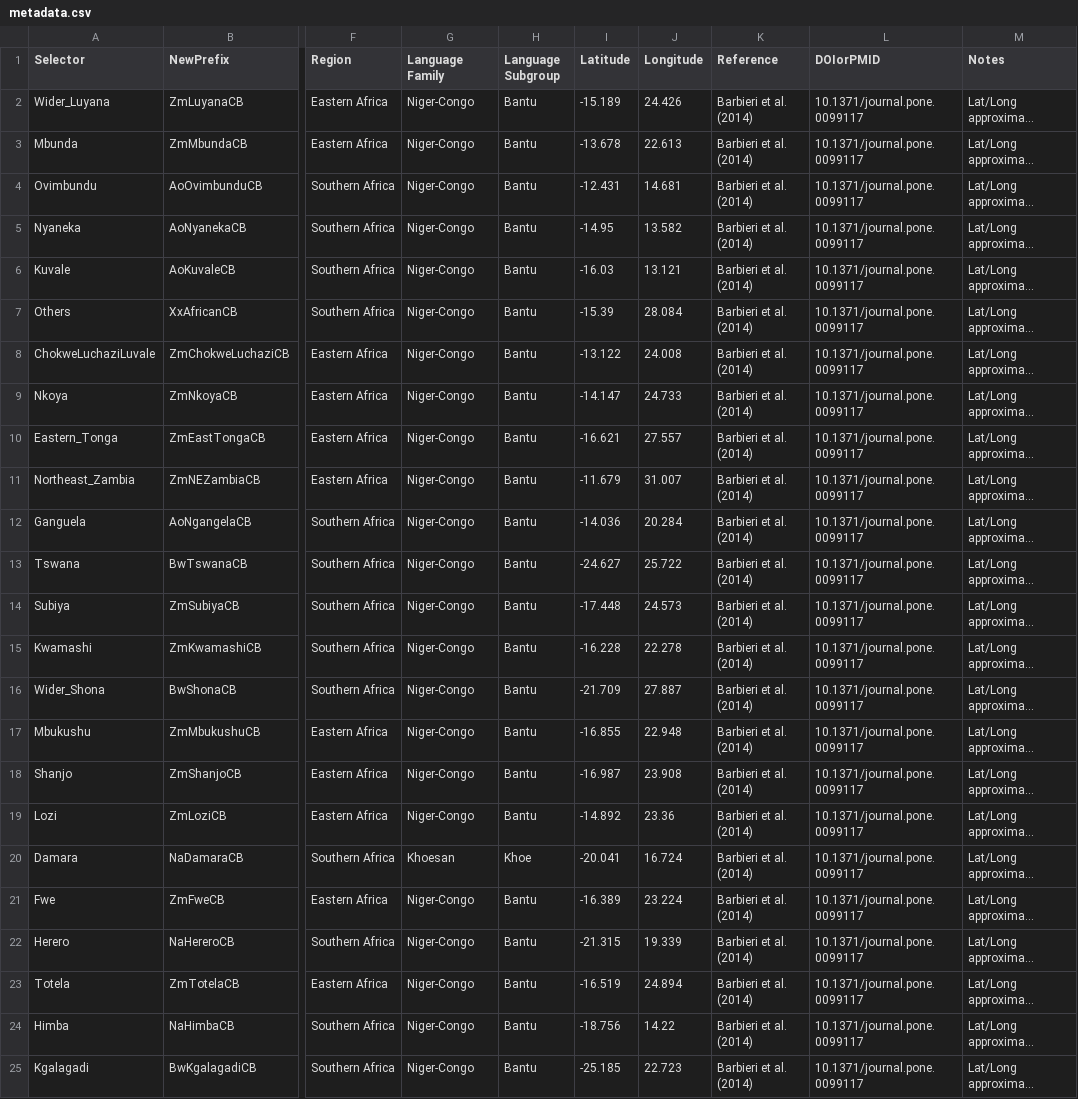
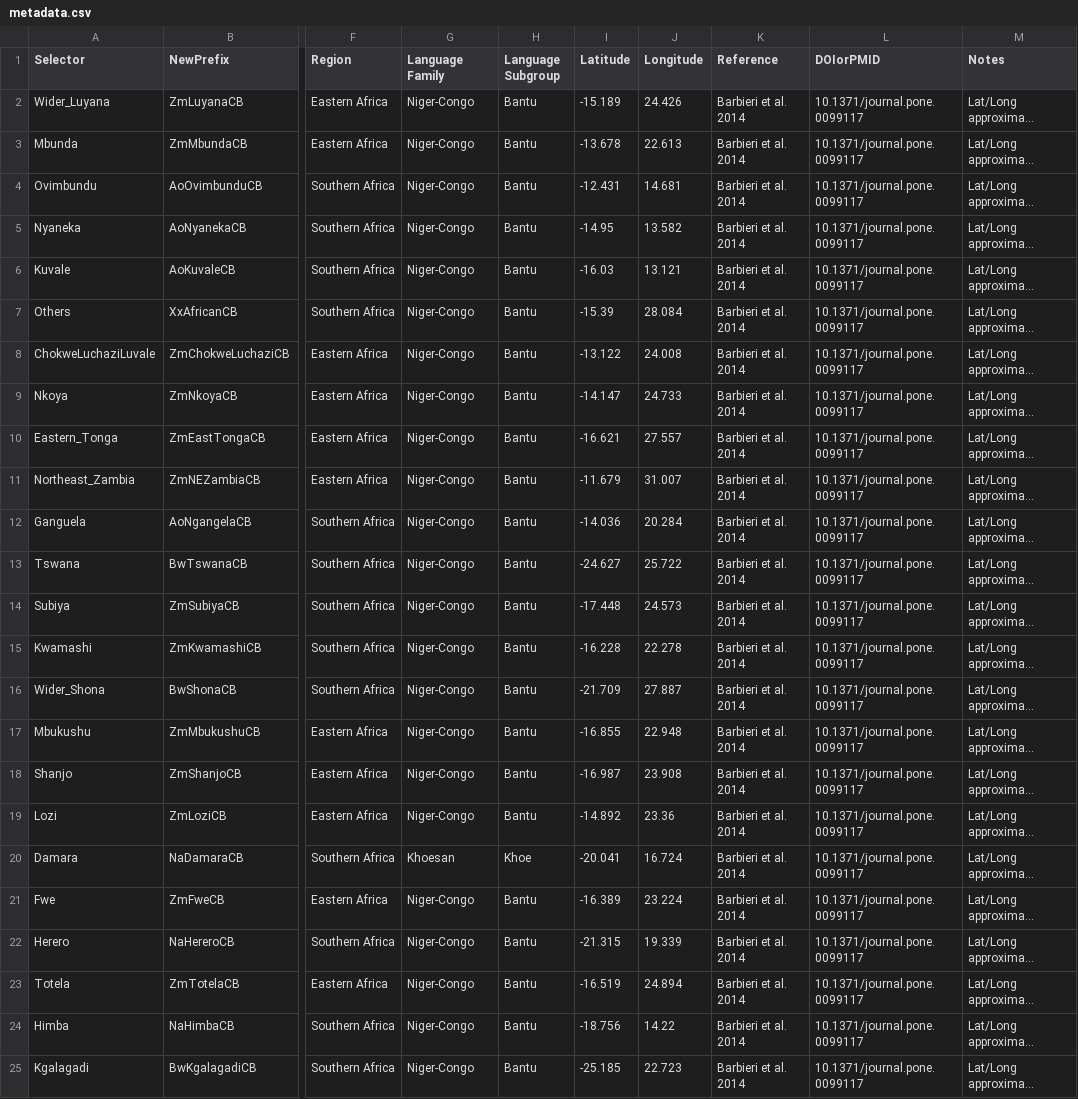
Before and after one commit to ryanraaum/african-mtdna, a CSV file: popdata_sources/barbieri2014/metadata.csv, drawn as a sheet; only a part is shown, gaps mark what is left out; long unchanged cells end in …; the diff names each change by its address in the sheet, - before the commit and + after, or states it on an @@ line.

Commit message:
updated barbieri2014

```diff
--- a/popdata_sources/barbieri2014/metadata.csv
+++ b/popdata_sources/barbieri2014/metadata.csv
-K2:K25 (Reference): Barbieri et al. (2014)
+K2:K25 (Reference): Barbieri et al. 2014
```
Also changed, not shown: 1 other file.
